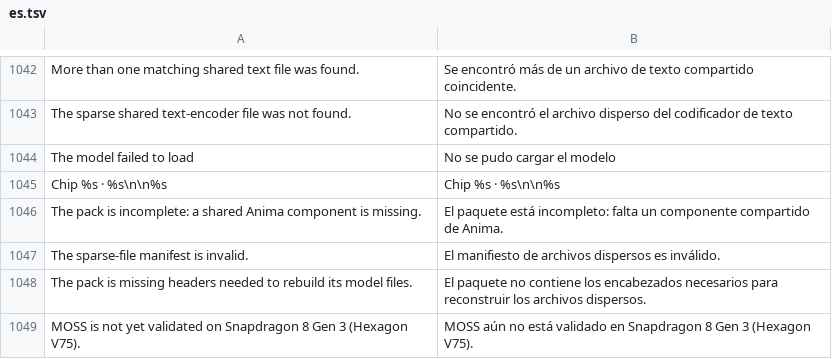
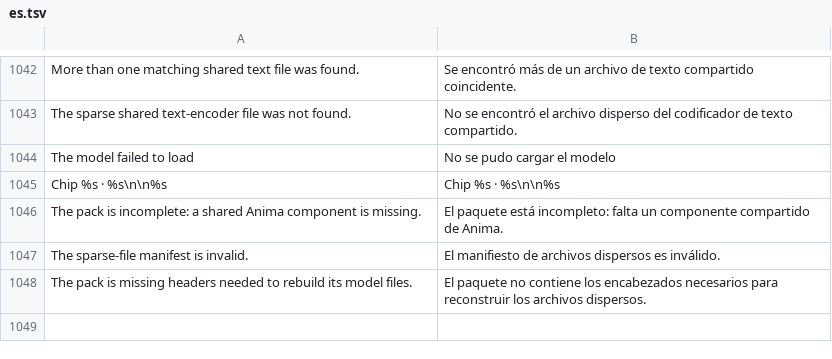
Before and after one commit to GrimmDev-Glitch/hexanima, a TSV file: app/assets/lang/es.tsv, drawn as a sheet; only a part is shown, gaps mark what is left out; the diff names each change by its address in the sheet, - before the commit and + after, or states it on an @@ line.

```diff
--- a/app/assets/lang/es.tsv
+++ b/app/assets/lang/es.tsv
-row 1049: MOSS is not yet validated on Snapdragon 8 Gen 3 (Hexagon V75). | MOSS aún no está validado en Snapdragon 8 Gen 3 (Hexagon V75).
```
Also changed, not shown: 7 other files.
